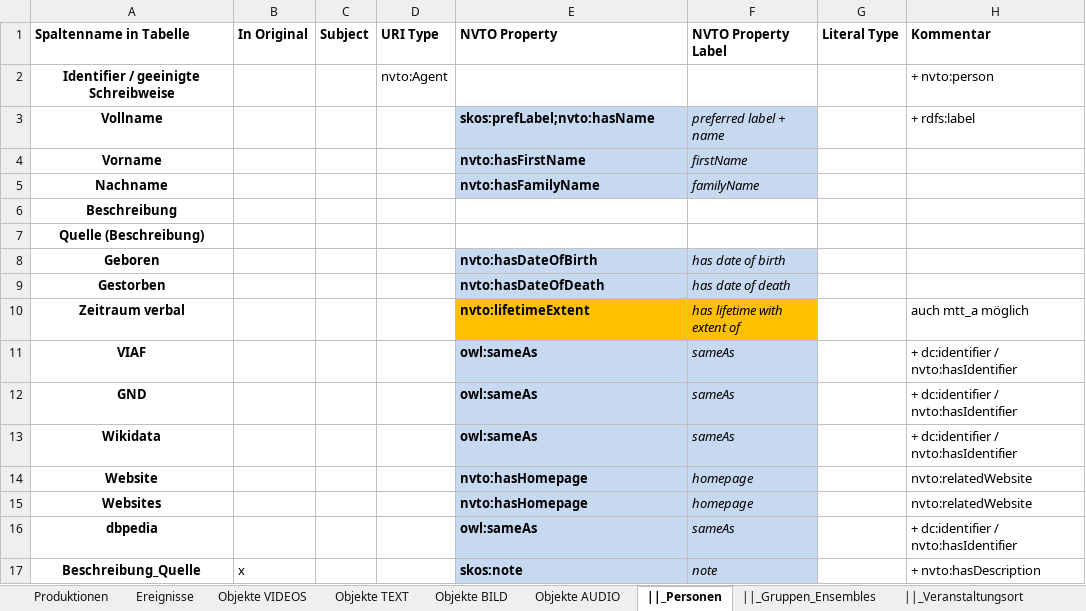
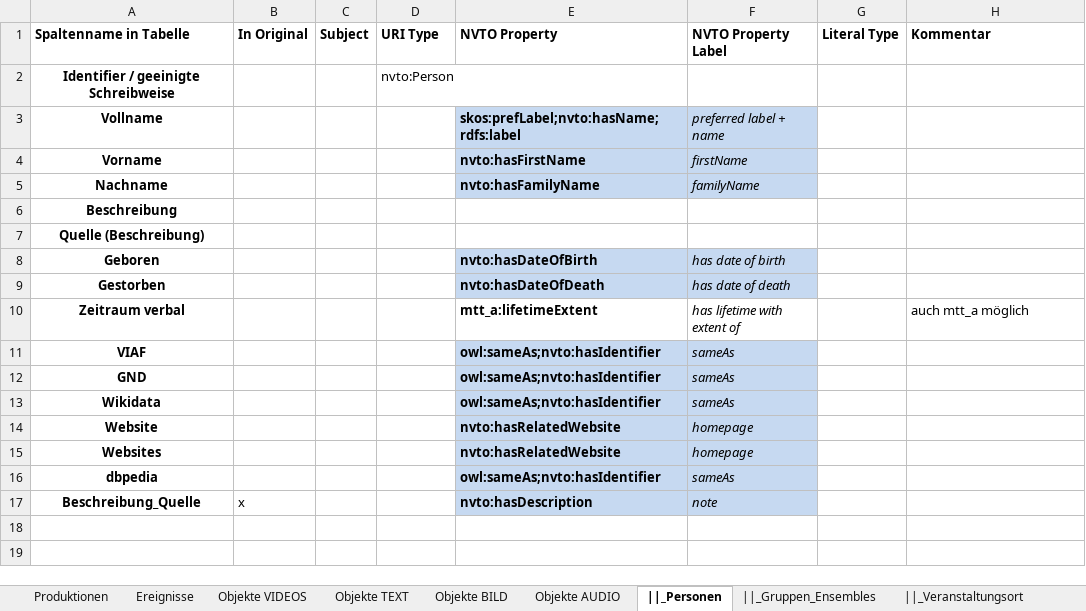
Before and after one commit to mawittbe/NVT_Data-Model, an Excel workbook: Mapping/Mapping_Meta_Py.xlsx, sheet ||_Personen, drawn as a sheet; values as stored, in another font and other column widths than the file's, no borders; the diff names each change by its address in the sheet, - before the commit and + after, or states it on an @@ line.

Commit message:
update nvto und meta_py
wo skos:prefLabel auch rdfs:label (überall)
Städte, Länder: kein altlabel mehr. präferierter Name ist Name DE (nur das erste von beiden wird erfasst)
nvto:hasHomepage rdfs:subPropertyOf nvto:hasRelatedWebsite erstmal nur relatedWebsite
nvto:Organization -> rdfs:subClassOf nvto:Agent noch unklar: Trennung zwischen Organisation und PerformingArtsGroup
nvto:Organization statt nvto:PerformingArtsGroup bei "loc ist Institution"
nvto:Person -> rdfs:subClassOf nvto:Agent
nvto:Person statt nvto:Agent bei Personen
nvto:hasLabeling neu (hier für Video, Bild Objekte), überproperty von hasLabelingFront hasLabelingBack
Beschreibung_Quelle: skos:note entfernt, mit nvto:hasDescription ersetzt, bei EV und Pers
nvto:hasComposer rdfs:subPropertyOf nvto:hasMusician

```diff
--- a/Mapping/Mapping_Meta_Py.xlsx (sheet ||_Personen)
+++ b/Mapping/Mapping_Meta_Py.xlsx (sheet ||_Personen)
-D2 (URI Type): nvto:Agent
+D2 (URI Type): nvto:Person
-H2 (Kommentar): + nvto:person
+H2 (Kommentar): (empty)
-E3 (NVTO Property): skos:prefLabel;nvto:hasName
+E3 (NVTO Property): skos:prefLabel;nvto:hasName;rdfs:label
-H3 (Kommentar): + rdfs:label
+H3 (Kommentar): (empty)
-E10 (NVTO Property): nvto:lifetimeExtent
+E10 (NVTO Property): mtt_a:lifetimeExtent
-E10:F10 fill: #FFC000
+E10:F10 fill: none
-E11:E13 (NVTO Property): owl:sameAs
+E11:E13 (NVTO Property): owl:sameAs;nvto:hasIdentifier
-H11:H13 (Kommentar): + dc:identifier / nvto:hasIdentifier
+H11:H13 (Kommentar): (empty)
-E14:E15 (NVTO Property): nvto:hasHomepage
+E14:E15 (NVTO Property): nvto:hasRelatedWebsite
-H14:H15 (Kommentar): nvto:relatedWebsite
+H14:H15 (Kommentar): (empty)
-E16 (NVTO Property): owl:sameAs
+E16 (NVTO Property): owl:sameAs;nvto:hasIdentifier
-H16 (Kommentar): + dc:identifier / nvto:hasIdentifier
+H16 (Kommentar): (empty)
-E17 (NVTO Property): skos:note
+E17 (NVTO Property): nvto:hasDescription
-H17 (Kommentar): + nvto:hasDescription
+H17 (Kommentar): (empty)
```
Also changed, not shown: sheet ||_Veranstaltungsort, sheet ||_Länder, sheet ||_Städte, sheet ||_Gruppen_Ensembles, sheet Objekte VIDEOS, sheet Objekte BILD, 6 more sheets, 1 other file.
